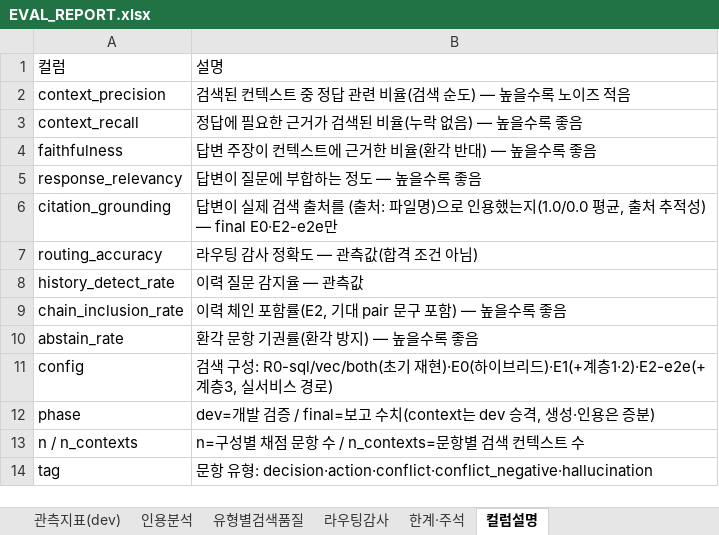
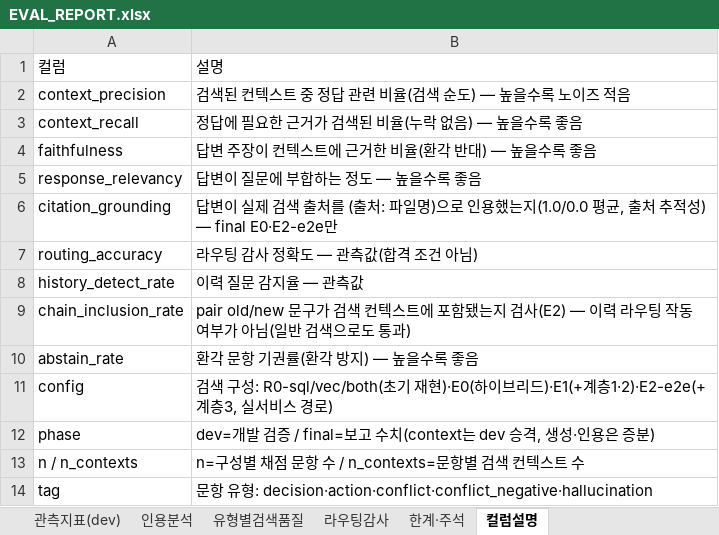
Before and after one commit to SKNETWORKS-FAMILY-AICAMP/SKN30-3rd-1Team, an Excel workbook: docs/EVAL_REPORT.xlsx, sheet 컬럼설명, drawn as a sheet; values as stored, in another font and other column widths than the file's, no borders; the diff names each change by its address in the sheet, - before the commit and + after, or states it on an @@ line.

Commit message:
docs(backend): 리포트 정정 — 이력 감지는 결정론적(recall 부족), chain_inclusion 재해석
진단 결과 반영:
- 이력 감지(history_mode)는 detect_history_intent 정규식으로만 결정되며(LLM은
  route만 담당) 결정론적이다. conflict 표현("바뀌었는가" 등)이 트리거에 안
  걸려 재현율 0% — "비결정적"이 아니라 감지 규칙의 recall 문제로 정정.
- chain_inclusion은 이력 라우팅 작동 지표가 아님을 명시: pair old/new 문구가
  검색 컨텍스트에 있는지만 검사하며 일반 하이브리드 검색으로도 통과한다
  (csbot B4: issue 행 "도입 여부" + decision 행 "정식 도입"). 따라서 audit
  미탐과 chain_inclusion=1.0은 모순이 아니라 서로 다른 것을 측정한 결과.
- 후속 태스크 재정의: TASK-008=이력 감지 개선(선행), TASK-009=supersede
  correctness(감지가 서야 유효).
- EVAL_REPORT.xlsx 한계·주석/컬럼설명 시트 동일 정정(export_report.py).

```diff
--- a/docs/EVAL_REPORT.xlsx (sheet 컬럼설명)
+++ b/docs/EVAL_REPORT.xlsx (sheet 컬럼설명)
-B9: 이력 체인 포함률(E2, 기대 pair 문구 포함) — 높을수록 좋음
+B9: pair old/new 문구가 검색 컨텍스트에 포함됐는지 검사(E2) — 이력 라우팅 작동 여부가 아님(일반 검색으로도 통과)
```
Also changed, not shown: sheet 한계·주석, 3 other files.
